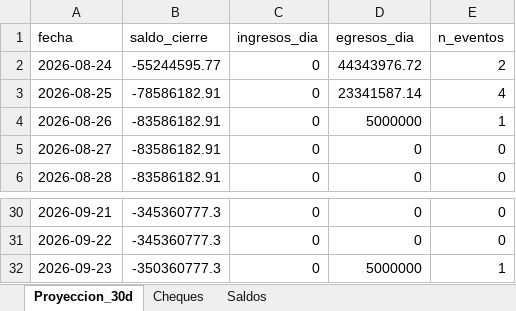
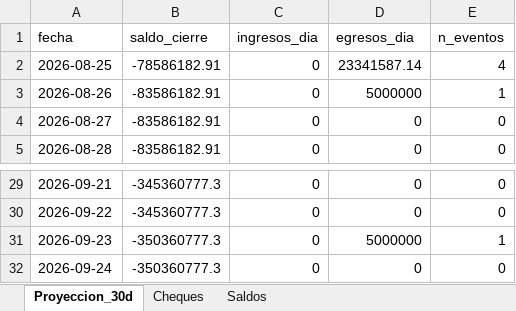
Before and after one commit to francolunaklick-web/GRIFFTABLEROS, an Excel workbook: flujo_bancario/TABLERO_Resumen.xlsx, sheet Proyeccion_30d, drawn as a sheet; only a part is shown, gaps mark what is left out; values as stored, in another font and other column widths than the file's, no borders; removed rows and columns are numbered as before the commit, all else as after; the diff names each change by its address in the sheet, - before the commit and + after, or states it on an @@ line.

```diff
--- a/flujo_bancario/TABLERO_Resumen.xlsx (sheet Proyeccion_30d)
+++ b/flujo_bancario/TABLERO_Resumen.xlsx (sheet Proyeccion_30d)
-row 2: 2026-08-24 | -55244595.77 | 0 | 44343976.72 | 2
+row 32: 2026-09-24 | -350360777.3 | 0 | 0 | 0
```
Also changed, not shown: cuentas_a_pagar/TABLERO_Resumen.xlsx, estado_resultado/TABLERO_Resumen.xlsx, 9 other files.
